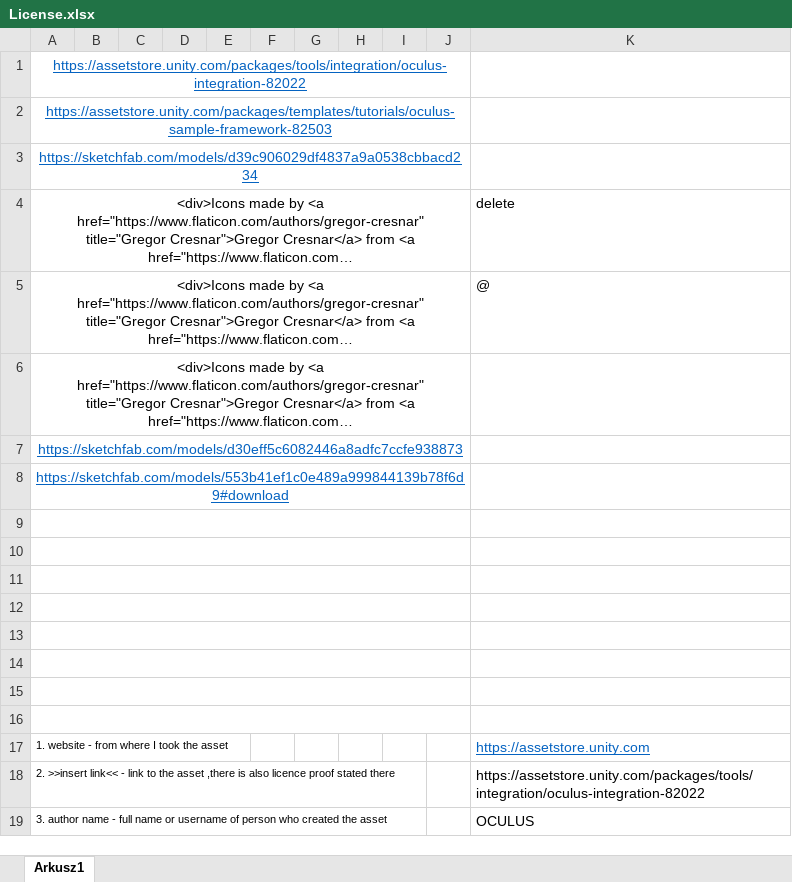
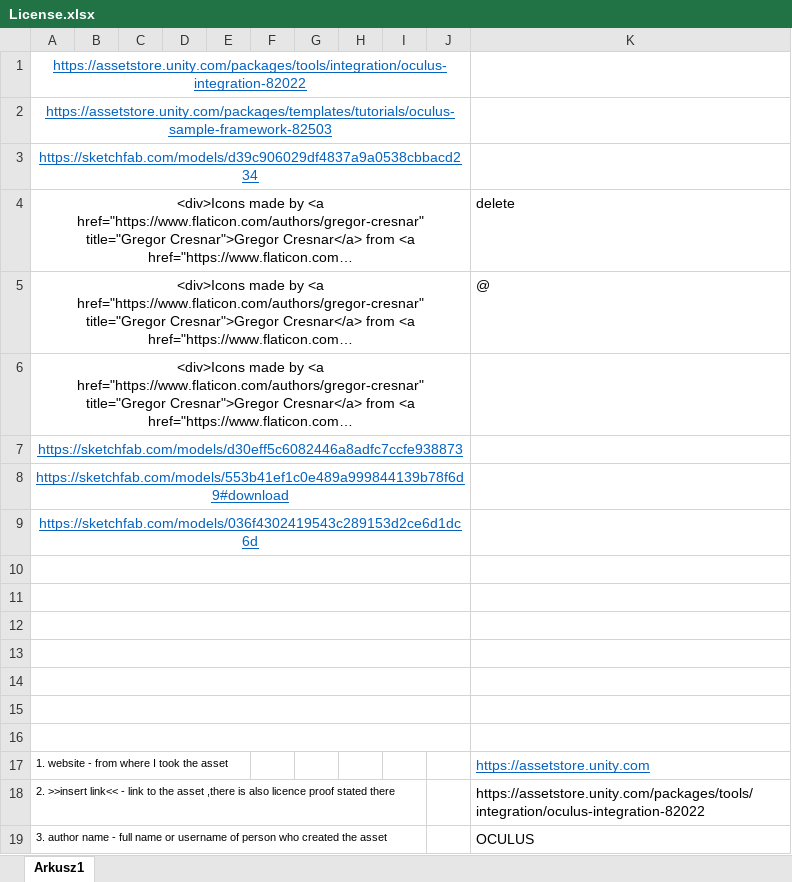
Before and after one commit to lubasq/VR_Escape_Room, an Excel workbook: License.xlsx, sheet Arkusz1, drawn as a sheet; long unchanged cells end in …; values as stored, in another font and other column widths than the file's, no borders; the diff names each change by its address in the sheet, - before the commit and + after, or states it on an @@ line.

```diff
--- a/License.xlsx (sheet Arkusz1)
+++ b/License.xlsx (sheet Arkusz1)
-A9: (empty)
+A9: https://sketchfab.com/models/036f4302419543c289153d2ce6d1dc6d
```
Also changed, not shown: 42 other files.
